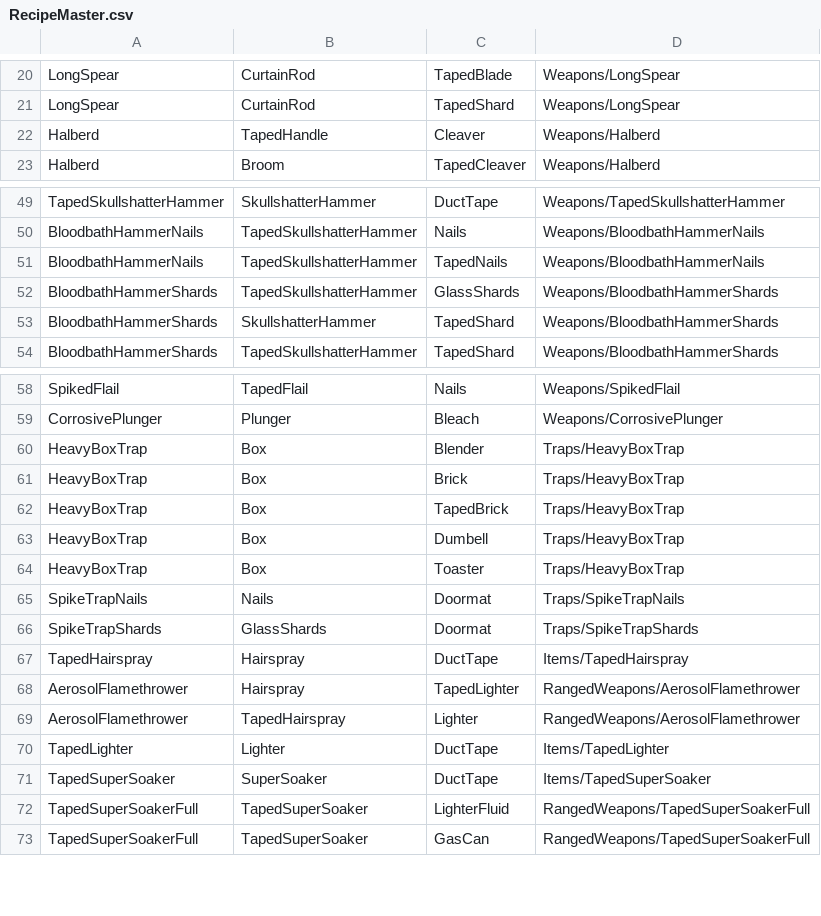
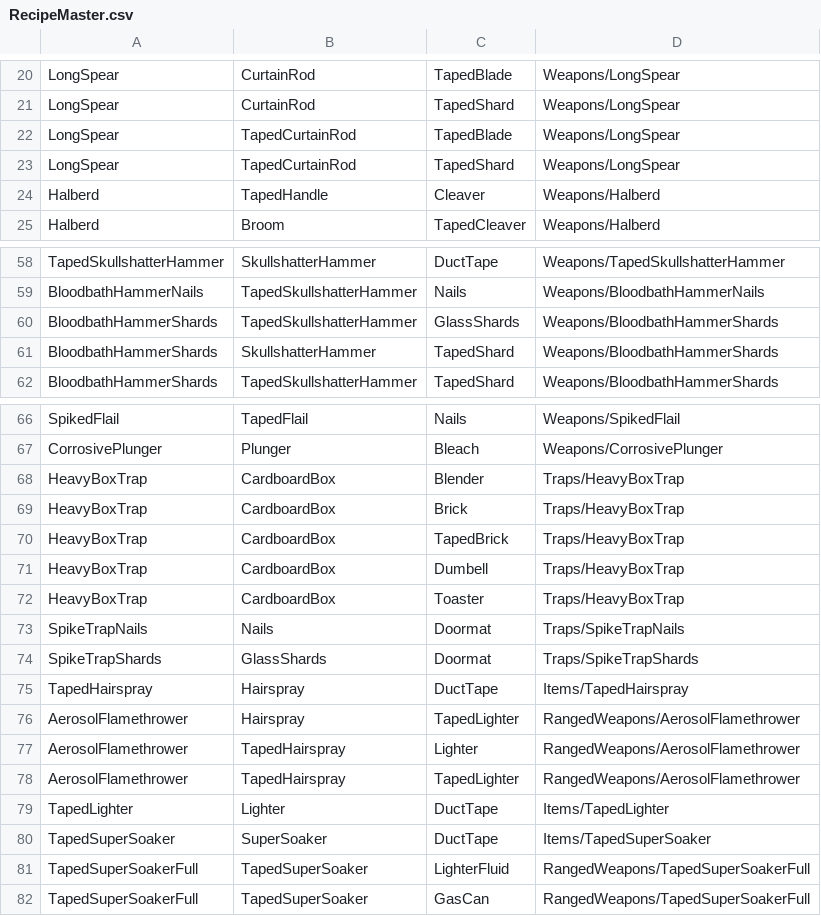
Before and after one commit to ThomasProtheroe/Theyre-Coming, a CSV file: Assets/StreamingAssets/RecipeMaster.csv, drawn as a sheet; only a part is shown, gaps mark what is left out; the diff covers the shown part only.

Commit message:
-Added heavy box trap -Blood spray effects scale with damage done -Numerous bug fixes.

```diff
--- a/Assets/StreamingAssets/RecipeMaster.csv
+++ b/Assets/StreamingAssets/RecipeMaster.csv
@@ -21,2 +21,4 @@ LongSpear,CurtainRod,TapedBlade,Weapons/LongSpear
 LongSpear,CurtainRod,TapedShard,Weapons/LongSpear
+LongSpear,TapedCurtainRod,TapedBlade,Weapons/LongSpear
+LongSpear,TapedCurtainRod,TapedShard,Weapons/LongSpear
 Halberd,TapedHandle,Cleaver,Weapons/Halberd
@@ -50,3 +59,2 @@ TapedSkullshatterHammer,SkullshatterHammer,DuctTape,Weapons/TapedSkullshatterHam
 BloodbathHammerNails,TapedSkullshatterHammer,Nails,Weapons/BloodbathHammerNails
-BloodbathHammerNails,TapedSkullshatterHammer,TapedNails,Weapons/BloodbathHammerNails
 BloodbathHammerShards,TapedSkullshatterHammer,GlassShards,Weapons/BloodbathHammerShards
@@ -59,7 +67,7 @@ SpikedFlail,TapedFlail,Nails,Weapons/SpikedFlail
 CorrosivePlunger,Plunger,Bleach,Weapons/CorrosivePlunger
-HeavyBoxTrap,Box,Blender,Traps/HeavyBoxTrap
-HeavyBoxTrap,Box,Brick,Traps/HeavyBoxTrap
-HeavyBoxTrap,Box,TapedBrick,Traps/HeavyBoxTrap
-HeavyBoxTrap,Box,Dumbell,Traps/HeavyBoxTrap
-HeavyBoxTrap,Box,Toaster,Traps/HeavyBoxTrap
+HeavyBoxTrap,CardboardBox,Blender,Traps/HeavyBoxTrap
+HeavyBoxTrap,CardboardBox,Brick,Traps/HeavyBoxTrap
+HeavyBoxTrap,CardboardBox,TapedBrick,Traps/HeavyBoxTrap
+HeavyBoxTrap,CardboardBox,Dumbell,Traps/HeavyBoxTrap
+HeavyBoxTrap,CardboardBox,Toaster,Traps/HeavyBoxTrap
 SpikeTrapNails,Nails,Doormat,Traps/SpikeTrapNails
@@ -69,2 +77,3 @@ AerosolFlamethrower,Hairspray,TapedLighter,RangedWeapons/AerosolFlamethrower
 AerosolFlamethrower,TapedHairspray,Lighter,RangedWeapons/AerosolFlamethrower
+AerosolFlamethrower,TapedHairspray,TapedLighter,RangedWeapons/AerosolFlamethrower
 TapedLighter,Lighter,DuctTape,Items/TapedLighter
```
Also changed, not shown: 11 added rows, 2 removed rows and 14 edited cells elsewhere in this file, 33 other files.
